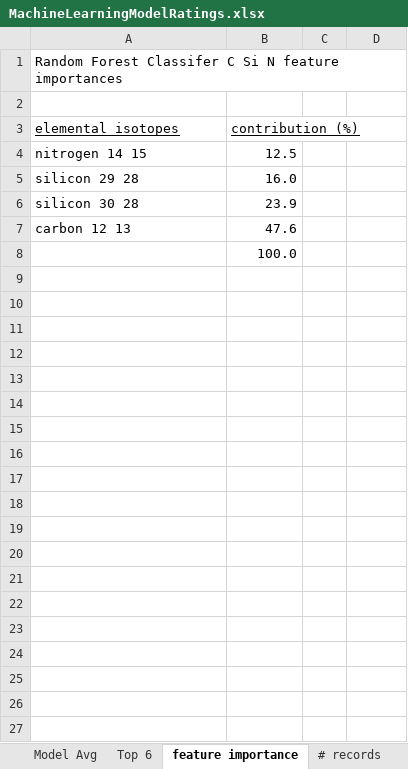
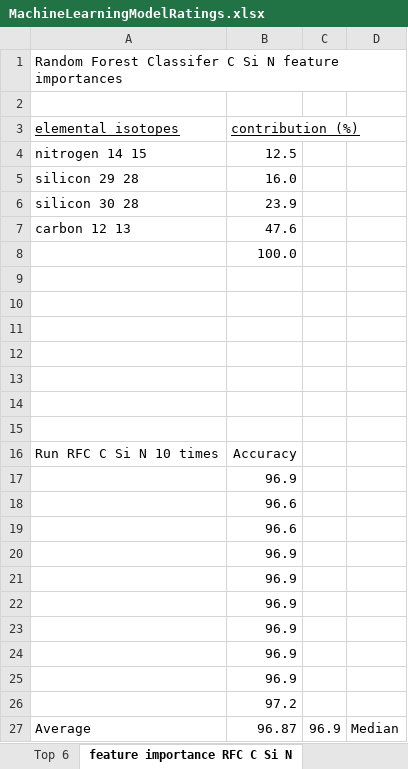
Before and after one commit to dianess/meteorite-classification, an Excel workbook: MachineLearningModelRatings.xlsx, sheet feature importance RFC C Si N, drawn as a sheet; values as stored, in another font and other column widths than the file's, no borders; charts and pictures not drawn; the diff names each change by its address in the sheet, - before the commit and + after, or states it on an @@ line.

Commit message:
add feature importance, conf. matrix top 6

```diff
--- a/MachineLearningModelRatings.xlsx (sheet feature importance RFC C Si N)
+++ b/MachineLearningModelRatings.xlsx (sheet feature importance RFC C Si N)
-sheet tab: feature importance
+sheet tab: feature importance RFC C Si N
+row 9: (empty)
+row 10: (empty)
+row 11: (empty)
+row 12: (empty)
+row 13: (empty)
+row 14: (empty)
+row 15: (empty)
+row 16: Run RFC C Si N 10 times | Accuracy
+row 17:  | 96.9
+row 18:  | 96.6
+row 19:  | 96.6
+row 20:  | 96.9
+row 21:  | 96.9
+row 22:  | 96.9
+row 23:  | 96.9
+row 24:  | 96.9
+row 25:  | 96.9
+row 26:  | 97.2
+row 27: Average | 96.87 | 96.9 | Median
```
Also changed, not shown: sheet Top 6, other sheet tabs, charts or pictures, 12 other files.
